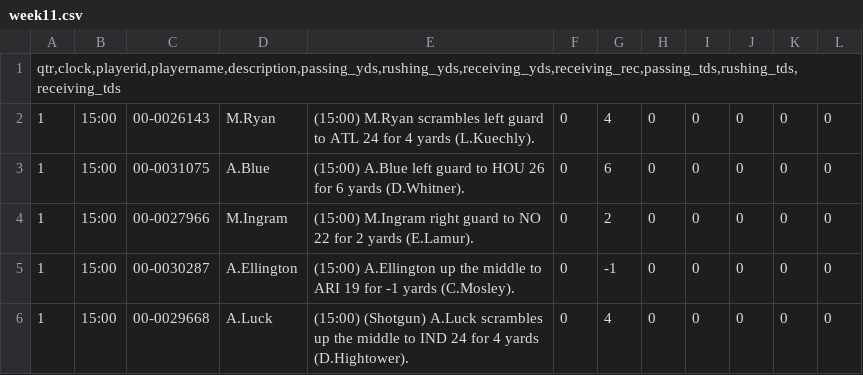
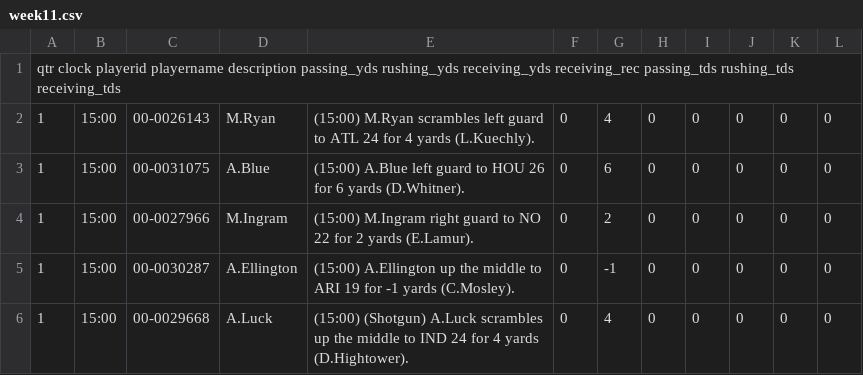
Before and after one commit to bschoch/fantasy-sports, a CSV file: lib/week11.csv, drawn as a sheet; only a part is shown.

Commit message:
parsing plays list by tabs

```diff
--- a/lib/week11.csv
+++ b/lib/week11.csv
@@ -1,2 +1,2 @@
-qtr,clock,playerid,playername,description,passing_yds,rushing_yds,receiving_yds,receiving_rec,passing_tds,rushing_tds,receiving_tds
+qtr  clock   playerid    playername  description passing_yds rushing_yds receiving_yds   receiving_rec   passing_tds rushing_tds receiving_tds
 1	15:00	00-0026143	M.Ryan	(15:00) M.Ryan scrambles left guard to ATL 24 for 4 yards (L.Kuechly).	0	4	0	0	0	0	0
```
Also changed, not shown: 1 other file.
